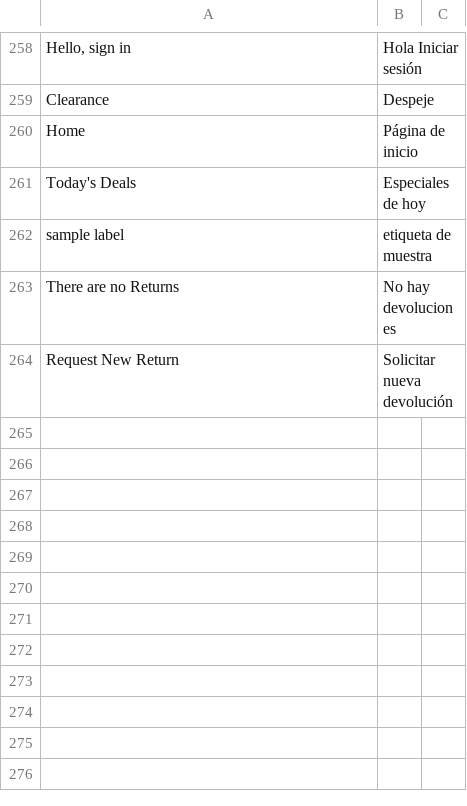
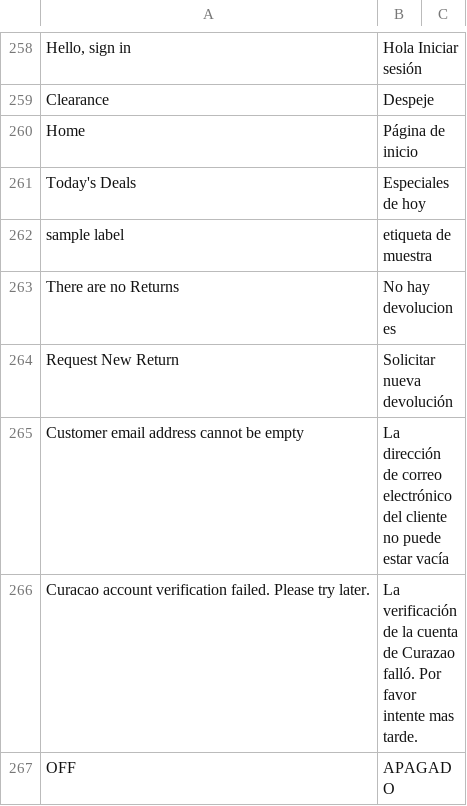
Before and after one commit to hanghua2017/icuracao-dev, a CSV file: app/design/frontend/Dyode/curacao/i18n/es_ES.csv, drawn as a sheet; only a part is shown, gaps mark what is left out; the diff names each change by its address in the sheet, - before the commit and + after, or states it on an @@ line.

Commit message:
changes

```diff
--- a/app/design/frontend/Dyode/curacao/i18n/es_ES.csv
+++ b/app/design/frontend/Dyode/curacao/i18n/es_ES.csv
+row 265: Customer email address cannot be empty | La dirección de correo electrónico del cliente no puede estar vacía
+row 266: Curacao account verification failed. Please try later. | La verificación de la cuenta de Curazao falló. Por favor intente mas tarde.
+row 267: OFF | APAGADO
```
